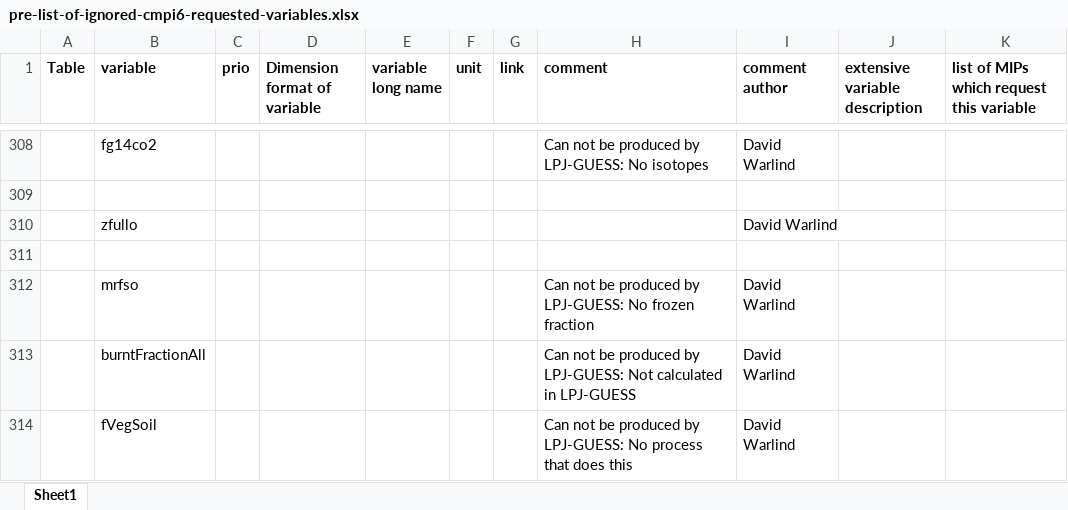
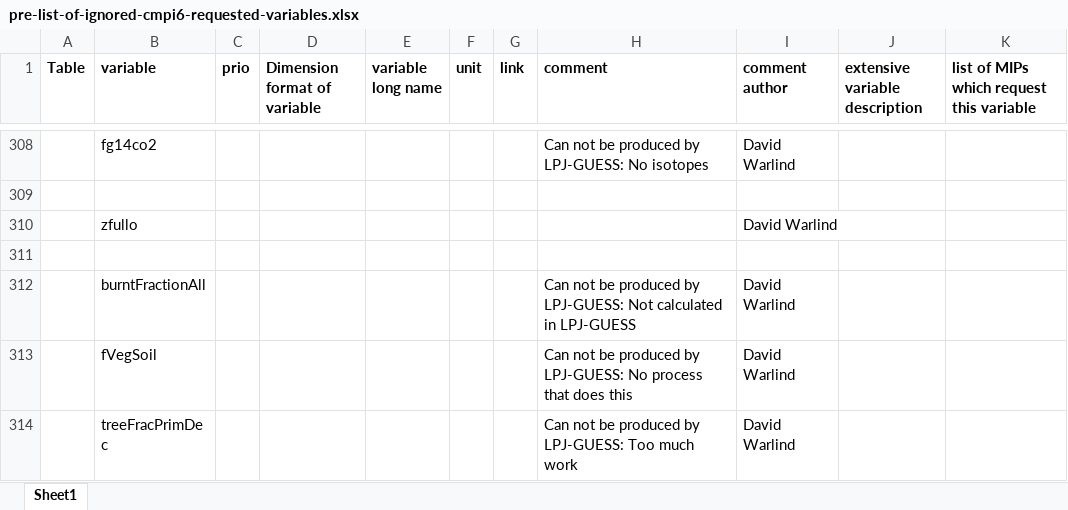
Before and after one commit to EC-Earth/ece2cmor3, an Excel workbook: ece2cmor3/resources/pre-list-of-ignored-cmpi6-requested-variables.xlsx, sheet Sheet1, drawn as a sheet; only a part is shown, gaps mark what is left out; the shorter side is filled out with more unchanged rows; values as stored, in another font and other column widths than the file's, no borders; the diff names each change by its address in the sheet, - before the commit and + after, or states it on an @@ line.

Commit message:
Remove mrfso from pre ignored list, #227.

```diff
--- a/ece2cmor3/resources/pre-list-of-ignored-cmpi6-requested-variables.xlsx (sheet Sheet1)
+++ b/ece2cmor3/resources/pre-list-of-ignored-cmpi6-requested-variables.xlsx (sheet Sheet1)
-row 312:  | mrfso |  |  |  |  |  | Can not be produced by LPJ-GUESS: No frozen fraction | David Warlind
```
